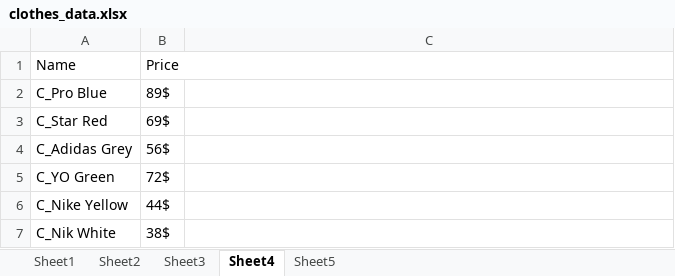
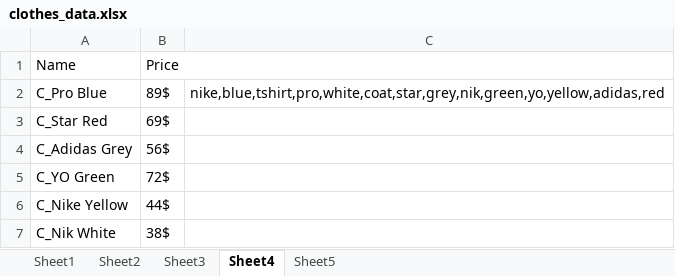
Before and after one commit to txmayush22/Fashion, an Excel workbook: clothes_data.xlsx, sheet Sheet4, drawn as a sheet; values as stored, in another font and other column widths than the file's, no borders; the diff names each change by its address in the sheet, - before the commit and + after, or states it on an @@ line.

```diff
--- a/clothes_data.xlsx (sheet Sheet4)
+++ b/clothes_data.xlsx (sheet Sheet4)
-C2: (empty)
+C2: nike,blue,tshirt,pro,white,coat,star,grey,nik,green,yo,yellow,adidas,red
```
Also changed, not shown: sheet Sheet1, sheet Sheet2, sheet Sheet3, sheet Sheet5, 1 other file.
